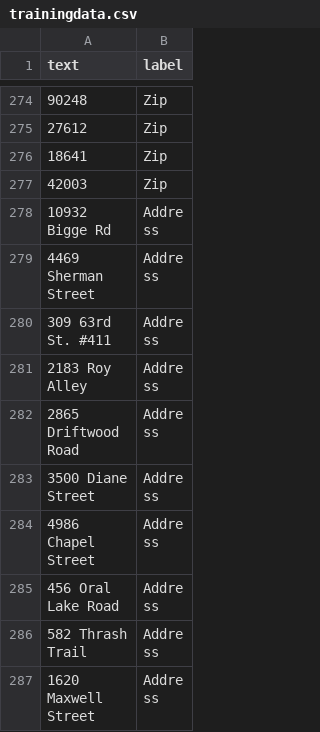
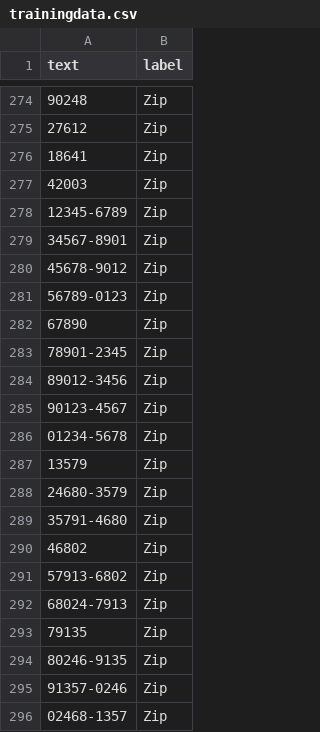
Before and after one commit to JoeDuppstadt/DQMatrixAccelerator, a CSV file: assets/trainingdata.csv, drawn as a sheet; only a part is shown, gaps mark what is left out; the shorter side is filled out with more unchanged rows; the diff covers the shown part only; the diff names each change by its address in the sheet, - before the commit and + after, or states it on an @@ line.

```diff
--- a/assets/trainingdata.csv
+++ b/assets/trainingdata.csv
+row 278: 12345-6789 | Zip
+row 279: 34567-8901 | Zip
+row 280: 45678-9012 | Zip
+row 281: 56789-0123 | Zip
+row 282: 67890 | Zip
+row 283: 78901-2345 | Zip
+row 284: 89012-3456 | Zip
+row 285: 90123-4567 | Zip
+row 286: 01234-5678 | Zip
+row 287: 13579 | Zip
+row 288: 24680-3579 | Zip
+row 289: 35791-4680 | Zip
+row 290: 46802 | Zip
+row 291: 57913-6802 | Zip
+row 292: 68024-7913 | Zip
+row 293: 79135 | Zip
+row 294: 80246-9135 | Zip
+row 295: 91357-0246 | Zip
+row 296: 02468-1357 | Zip
```
Also changed, not shown: 41 added rows elsewhere in this file, 3 other files.
